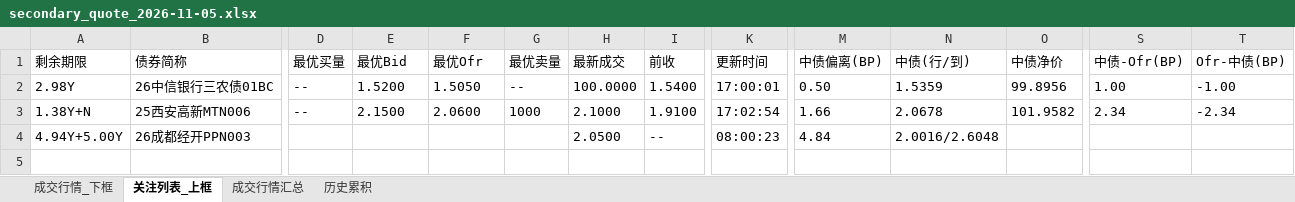
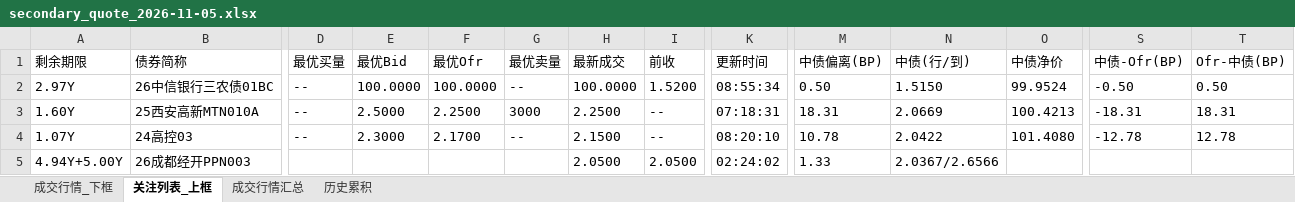
Before and after one commit to geomouse/innodealing-bond-export, an Excel workbook: data/secondary/secondary_quote_2026-11-05.xlsx, sheet 关注列表_上框, drawn as a sheet; only a part is shown, gaps mark what is left out; values as stored, in another font and other column widths than the file's, no borders; removed rows and columns are numbered as before the commit, all else as after; rows hold the shown columns only; the diff names each change by its address in the sheet, - before the commit and + after, or states it on an @@ line.

```diff
--- a/data/secondary/secondary_quote_2026-11-05.xlsx (sheet 关注列表_上框)
+++ b/data/secondary/secondary_quote_2026-11-05.xlsx (sheet 关注列表_上框)
-A2 (剩余期限): 2.98Y
+A2 (剩余期限): 2.97Y
-E2 (最优Bid): 1.5200
+E2 (最优Bid): 100.0000
-F2 (最优Ofr): 1.5050
+F2 (最优Ofr): 100.0000
-I2 (前收): 1.5400
+I2 (前收): 1.5200
-K2 (更新时间): 17:00:01
+K2 (更新时间): 08:55:34
-N2 (中债(行/到)): 1.5359
+N2 (中债(行/到)): 1.5150
-O2 (中债净价): 99.8956
+O2 (中债净价): 99.9524
-S2 (中债-Ofr(BP)): 1.00
+S2 (中债-Ofr(BP)): -0.50
-T2 (Ofr-中债(BP)): -1.00
+T2 (Ofr-中债(BP)): 0.50
-row 3: 1.38Y+N | 25西安高新MTN006 | -- | 2.1500 | 2.0600 | 1000 | 2.1000 | 1.9100 | 17:02:54 | 1.66 | 2.0678 | 101.9582 | 2.34 | -2.34
+row 3: 1.60Y | 25西安高新MTN010A | -- | 2.5000 | 2.2500 | 3000 | 2.2500 | -- | 07:18:31 | 18.31 | 2.0669 | 100.4213 | -18.31 | 18.31
+row 4: 1.07Y | 24高控03 | -- | 2.3000 | 2.1700 | -- | 2.1500 | -- | 08:20:10 | 10.78 | 2.0422 | 101.4080 | -12.78 | 12.78
-I5 (前收): --
+I5 (前收): 2.0500
-K5 (更新时间): 08:00:23
+K5 (更新时间): 02:24:02
-M5 (中债偏离(BP)): 4.84
+M5 (中债偏离(BP)): 1.33
-N5 (中债(行/到)): 2.0016/2.6048
+N5 (中债(行/到)): 2.0367/2.6566
```
Also changed, not shown: sheet 成交行情_下框, sheet 成交行情汇总, sheet 历史累积, 2 other files.
